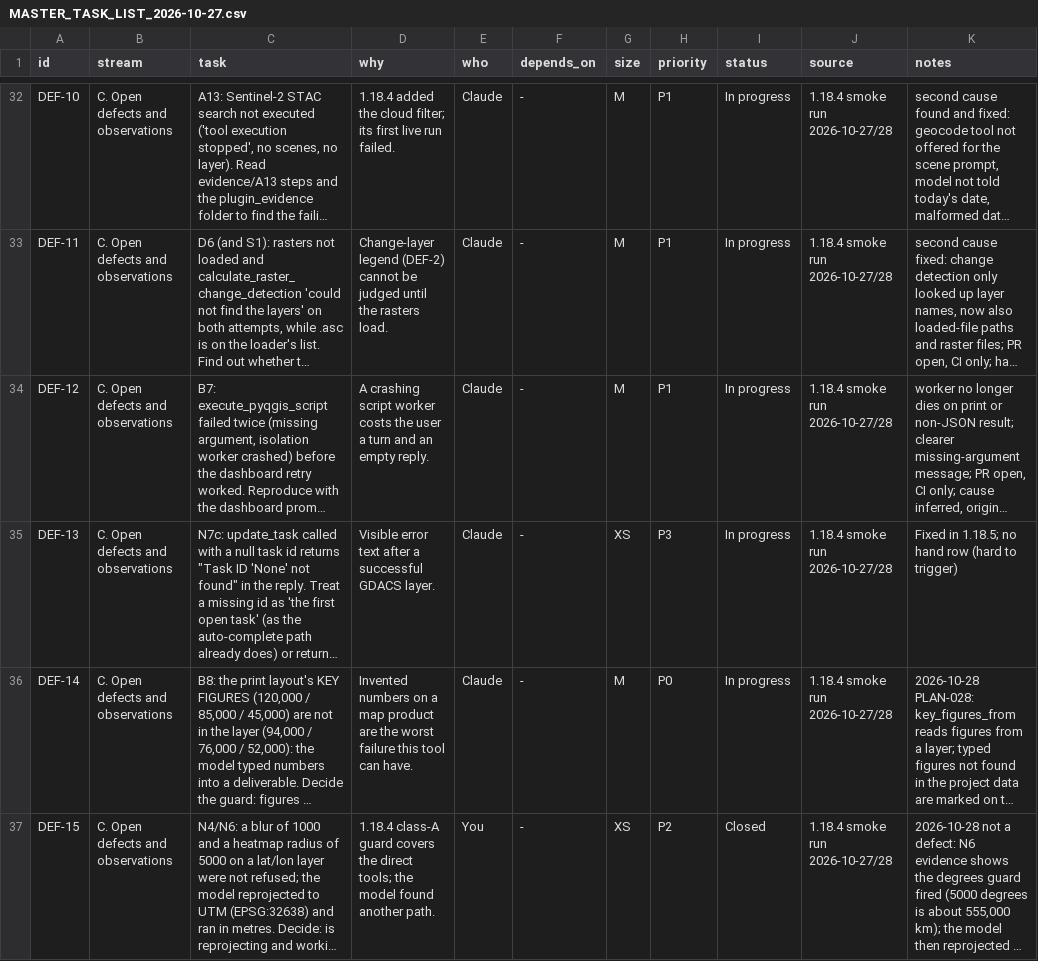
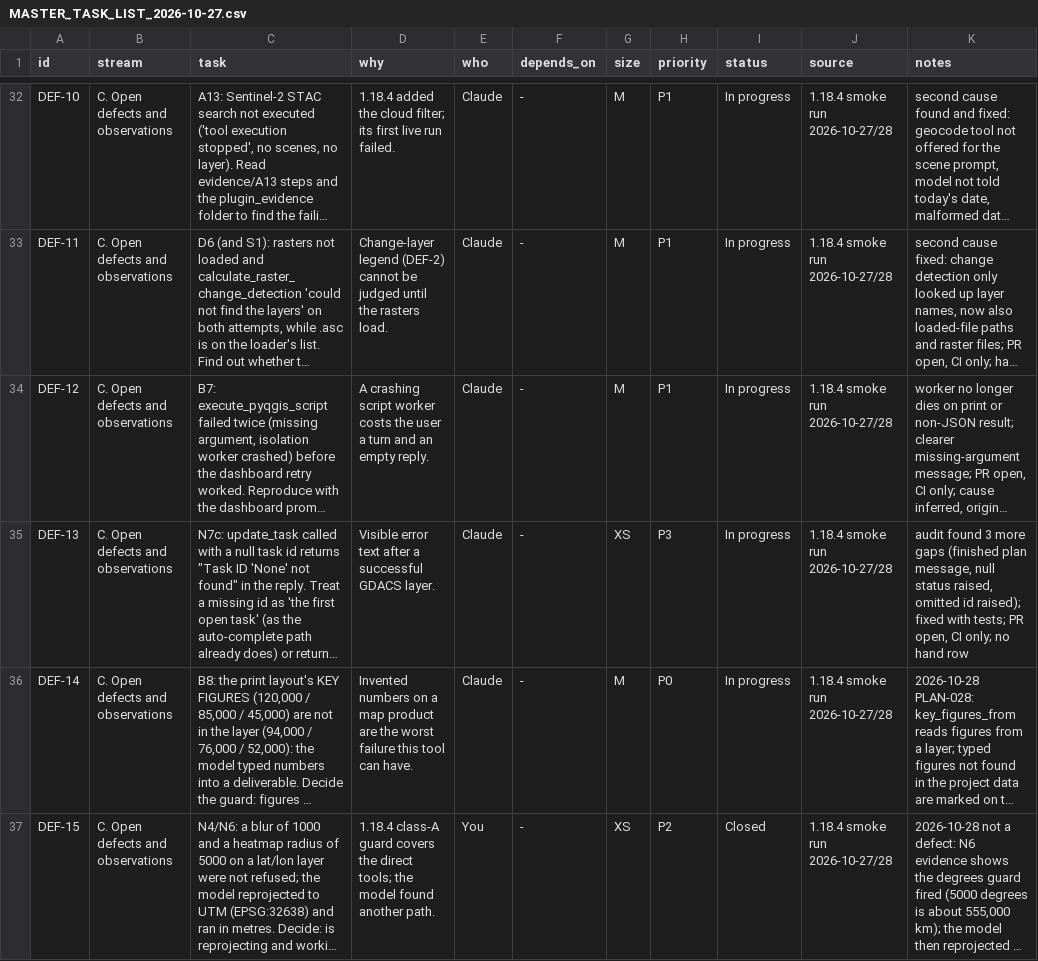
Before and after one commit to http-solution/cartogen-ai-qgis-plugin, a CSV file: docs/MASTER_TASK_LIST_2026-10-27.csv, drawn as a sheet; only a part is shown, gaps mark what is left out; long unchanged cells end in …; the diff names each change by its address in the sheet, - before the commit and + after, or states it on an @@ line.

```diff
--- a/docs/MASTER_TASK_LIST_2026-10-27.csv
+++ b/docs/MASTER_TASK_LIST_2026-10-27.csv
-K35 (notes): Fixed in 1.18.5; no hand row (hard to trigger)
+K35 (notes): audit found 3 more gaps (finished plan message, null status raised, omitted id raised); fixed with tests; PR open, CI only; no hand row
```
Also changed, not shown: 6 other files.
